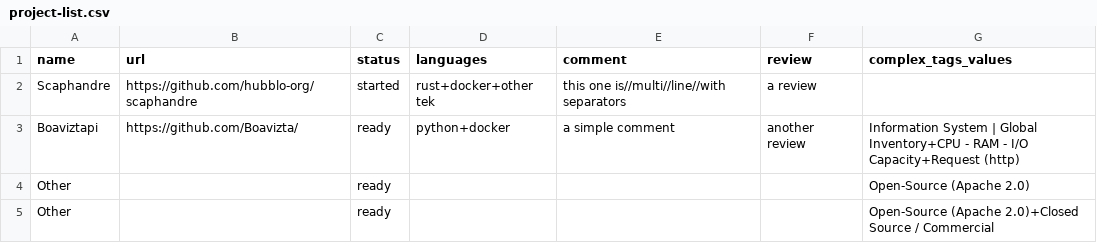
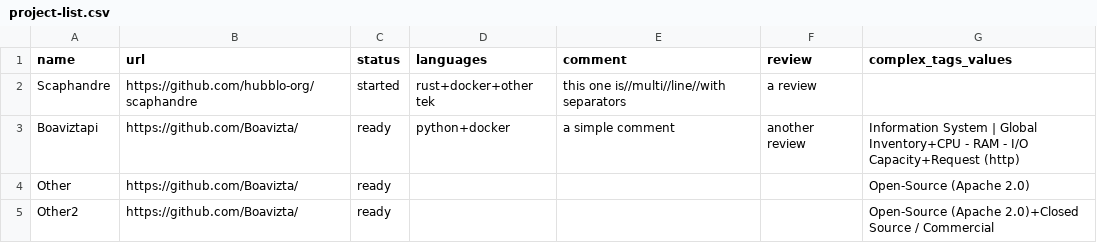
Before and after one commit to gaelduez/datami-tests, a CSV file: examples/csv/data/project-list.csv, drawn as a sheet.

Commit message:
fix data

```diff
--- a/examples/csv/data/project-list.csv
+++ b/examples/csv/data/project-list.csv
@@ -3,3 +3,3 @@ Scaphandre,https://github.com/hubblo-org/scaphandre,started,rust+docker+other te
 Boaviztapi,https://github.com/Boavizta/,ready,python+docker,a simple comment,another review,Information System | Global Inventory+CPU - RAM - I/O Capacity+Request (http)
-Other,,ready,,,,Open-Source (Apache 2.0)
-Other,,ready,,,,Open-Source (Apache 2.0)+Closed Source / Commercial
+Other,https://github.com/Boavizta/,ready,,,,Open-Source (Apache 2.0)
+Other2,https://github.com/Boavizta/,ready,,,,Open-Source (Apache 2.0)+Closed Source / Commercial
```
